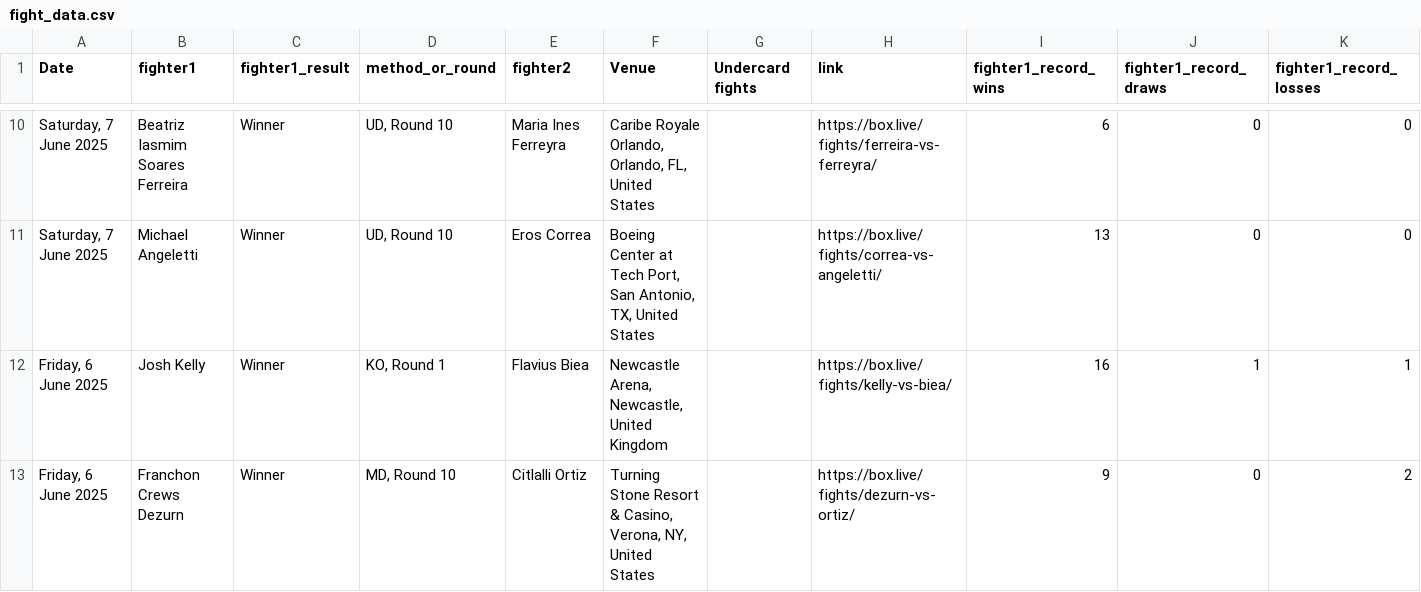
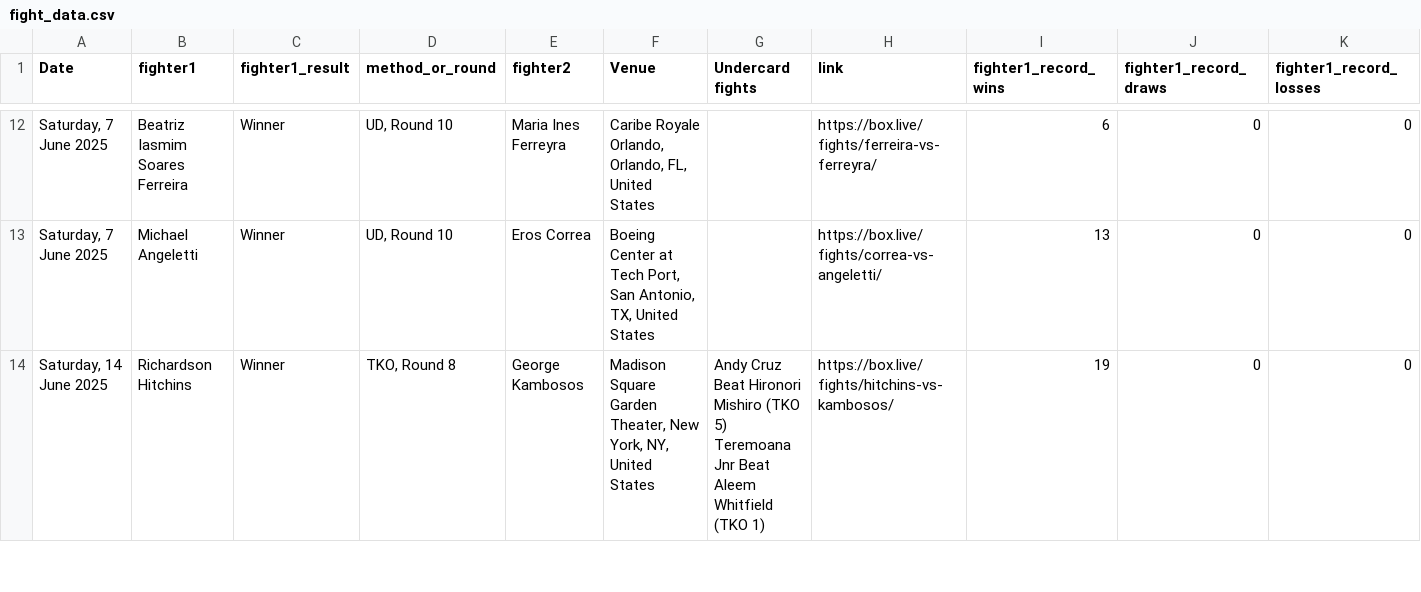
Before and after one commit to zxrtz/Machine-Learning-Project-with-AWS-Deployment, a CSV file: fight_data.csv, drawn as a sheet; only a part is shown, gaps mark what is left out; removed rows and columns are numbered as before the commit, all else as after; rows hold the shown columns only; ↵ is a line break in a cell; the diff covers the shown part only; the diff names each change by its address in the sheet, - before the commit and + after, or states it on an @@ line.

```diff
--- a/fight_data.csv
+++ b/fight_data.csv
-row 12: Friday, 6 June 2025 | Josh Kelly | Winner | KO, Round 1 | Flavius Biea | Newcastle Arena, Newcastle, United Kingdom |  | https://box.live/fights/kelly-vs-biea/ | 16 | 1 | 1
-row 13: Friday, 6 June 2025 | Franchon Crews Dezurn | Winner | MD, Round 10 | Citlalli Ortiz | Turning Stone Resort & Casino, Verona, NY, United States |  | https://box.live/fights/dezurn-vs-ortiz/ | 9 | 0 | 2
+row 14: Saturday, 14 June 2025 | Richardson Hitchins | Winner | TKO, Round 8 | George Kambosos | Madison Square Garden Theater, New York, NY, United States | Andy Cruz Beat Hironori Mishiro (TKO 5) ↵ Teremoana Jnr Beat Aleem Whitfield (TKO 1) | https://box.live/fights/hitchins-vs-kambosos/ | 19 | 0 | 0
```
Also changed, not shown: 4 added rows elsewhere in this file, 1 other file.
